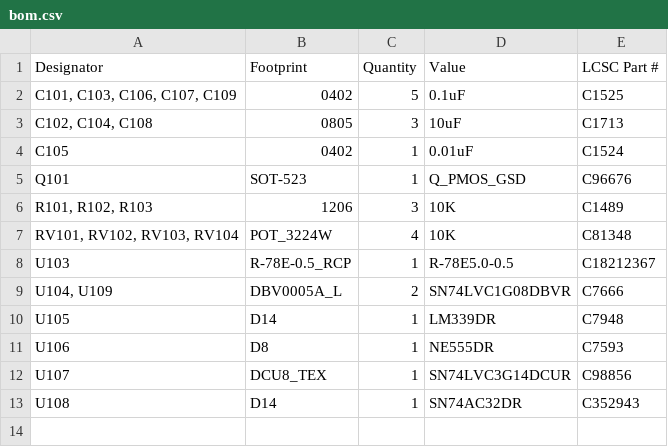
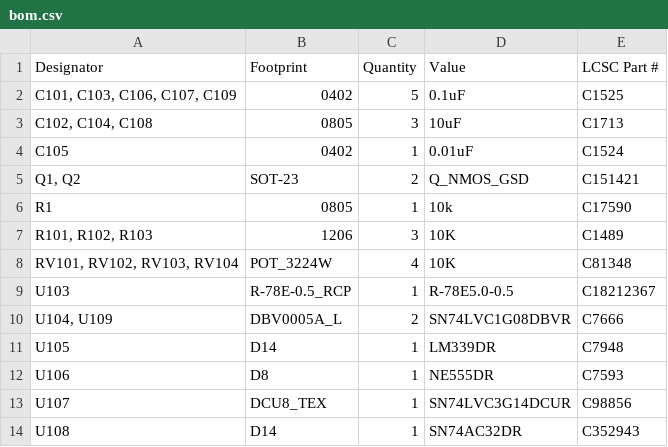
Before and after one commit to green-lion-racing/glr-2024e-fault-latch, a CSV file: BSPD/production/bom.csv, drawn as a sheet.

```diff
--- a/BSPD/production/bom.csv
+++ b/BSPD/production/bom.csv
@@ -4,3 +4,4 @@
 C105,0402,1,0.01uF,C1524
-Q101,SOT-523,1,Q_PMOS_GSD,C96676
+"Q1, Q2",SOT-23,2,Q_NMOS_GSD, C151421
+R1,0805,1,10k,C17590
 "R101, R102, R103",1206,3,10K,C1489
```
Also changed, not shown: BSPD/ASSEMBLY/BSPD.csv, BSPD/ASSEMBLY/positions.csv, 54 other files.
